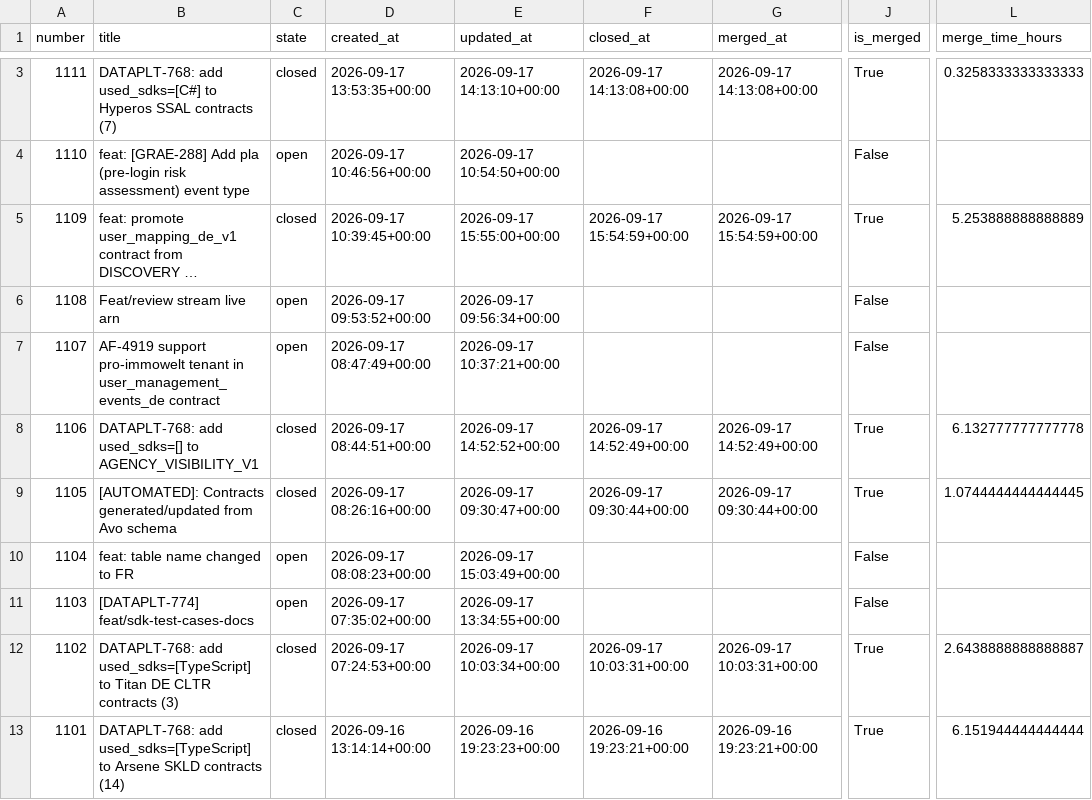
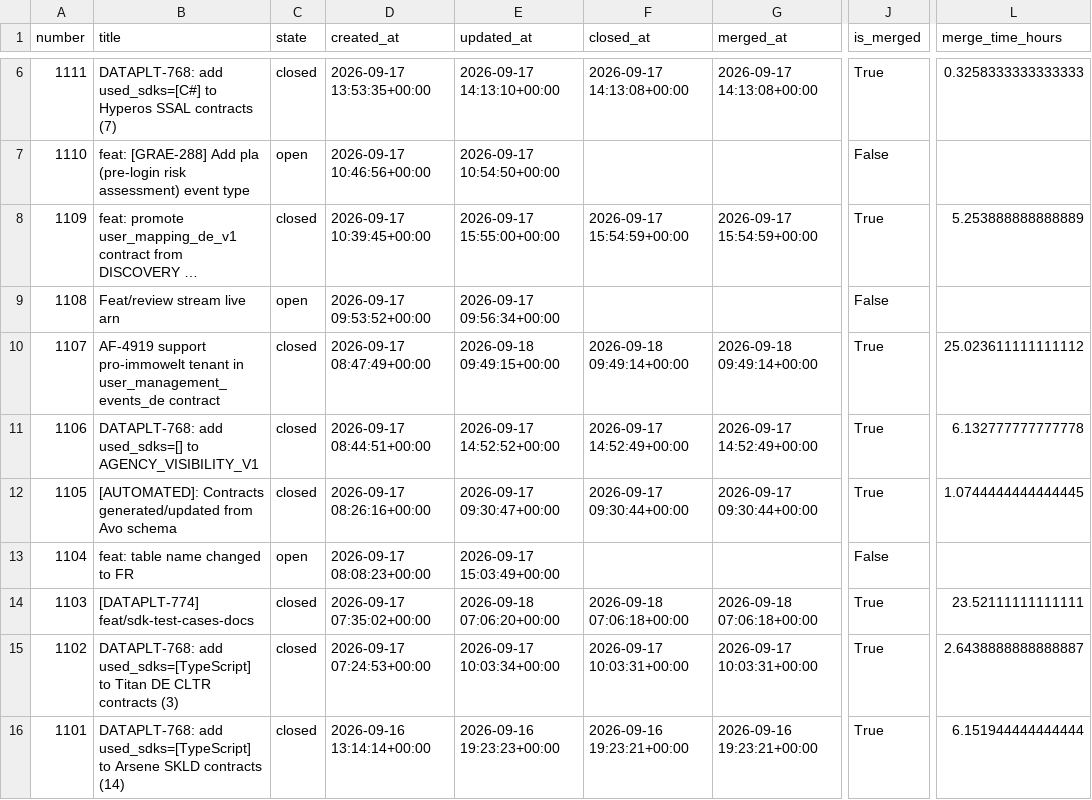
Before and after one commit to aviv-fathallahelmasri/github-pr-analytics, a CSV file: dashboard/data/pr_data.csv, drawn as a sheet; only a part is shown, gaps mark what is left out; long unchanged cells end in …; addresses are those after the commit; the diff covers the shown part only; the diff names each change by its address in the sheet, - before the commit and + after, or states it on an @@ line.

```diff
--- a/dashboard/data/pr_data.csv
+++ b/dashboard/data/pr_data.csv
-C10 (state): open
+C10 (state): closed
-E10 (updated_at): 2026-09-17 10:37:21+00:00
+E10 (updated_at): 2026-09-18 09:49:15+00:00
-F10 (closed_at): (empty)
+F10 (closed_at): 2026-09-18 09:49:14+00:00
-G10 (merged_at): (empty)
+G10 (merged_at): 2026-09-18 09:49:14+00:00
-J10 (is_merged): False
+J10 (is_merged): True
-L10 (merge_time_hours): (empty)
+L10 (merge_time_hours): 25.023611111111112
-C14 (state): open
+C14 (state): closed
-E14 (updated_at): 2026-09-17 13:34:55+00:00
+E14 (updated_at): 2026-09-18 07:06:20+00:00
-F14 (closed_at): (empty)
+F14 (closed_at): 2026-09-18 07:06:18+00:00
-G14 (merged_at): (empty)
+G14 (merged_at): 2026-09-18 07:06:18+00:00
-J14 (is_merged): False
+J14 (is_merged): True
-L14 (merge_time_hours): (empty)
+L14 (merge_time_hours): 23.52111111111111
```
Also changed, not shown: 3 added rows and 17 edited cells elsewhere in this file, 2 other files.
